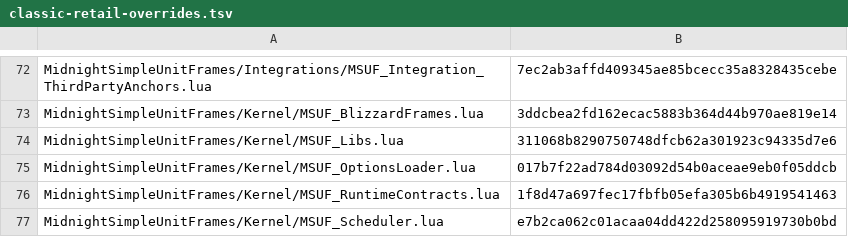
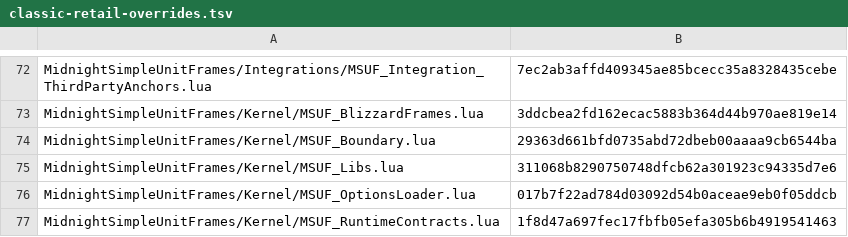
Before and after one commit to Mapkov2/MidnightSimpleUnitFrames, a TSV file: tools/classic-retail-overrides.tsv, drawn as a sheet; only a part is shown, gaps mark what is left out; the shorter side is filled out with more unchanged rows; the diff names each change by its address in the sheet, - before the commit and + after, or states it on an @@ line.

```diff
--- a/tools/classic-retail-overrides.tsv
+++ b/tools/classic-retail-overrides.tsv
+row 74: MidnightSimpleUnitFrames/Kernel/MSUF_Boundary.lua | 29363d661bfd0735abd72dbeb00aaaa9cb6544ba
```
Also changed, not shown: tools/classic-gate-smokes.tsv, 13 other files.
